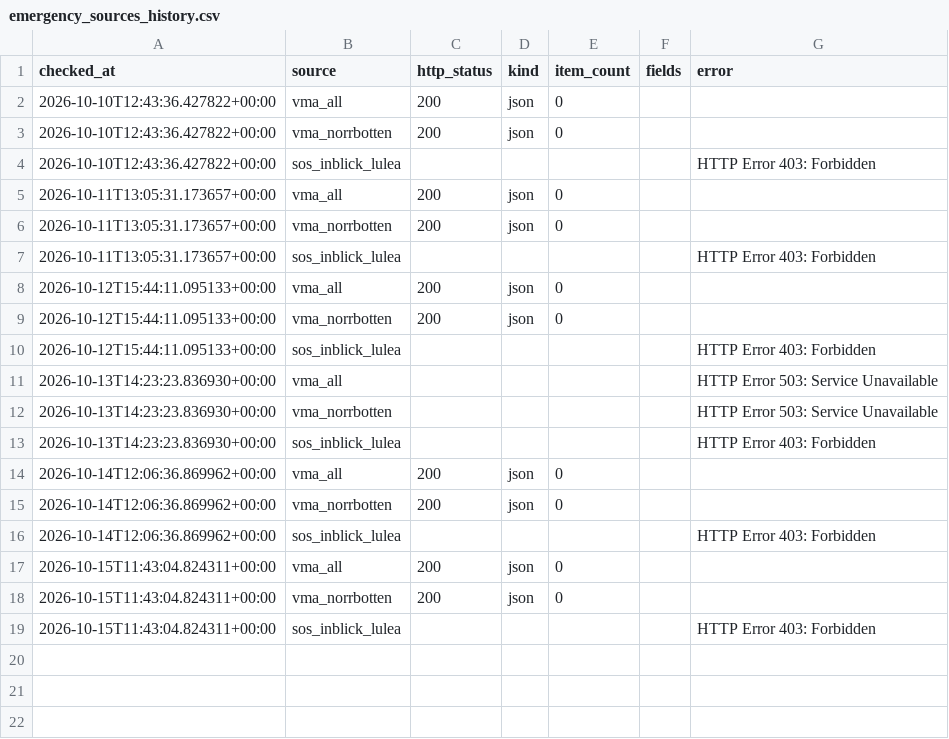
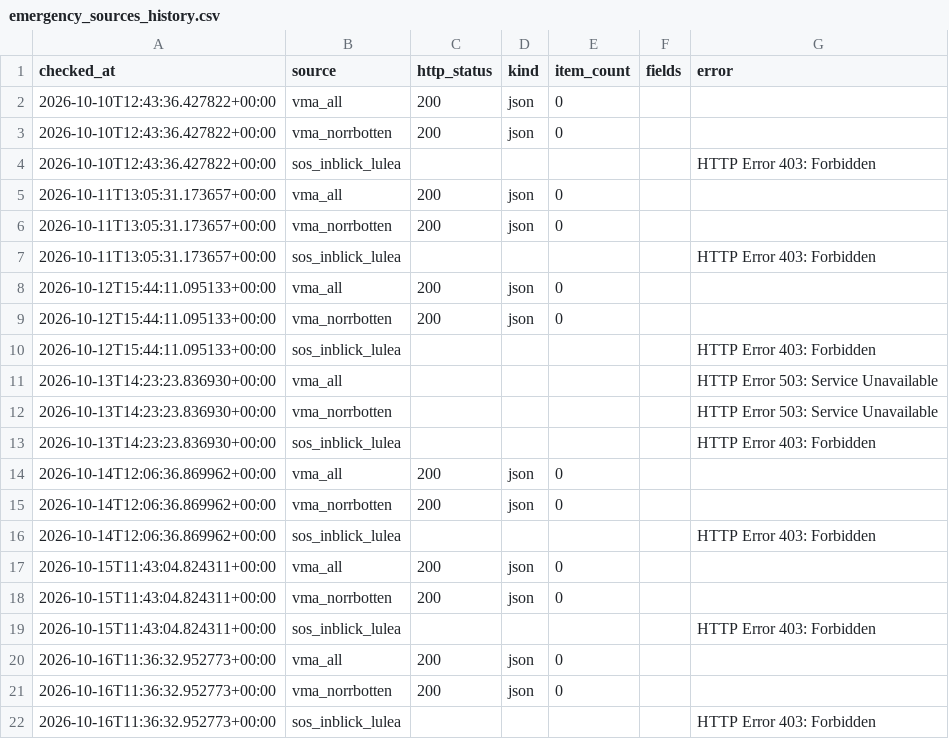
Before and after one commit to Lulea-statistik/Lulea-polishandelser, a CSV file: data/emergency_sources_history.csv, drawn as a sheet.

```diff
--- a/data/emergency_sources_history.csv
+++ b/data/emergency_sources_history.csv
@@ -19 +19,4 @@ checked_at,source,http_status,kind,item_count,fields,error
 2026-10-15T11:43:04.824311+00:00,sos_inblick_lulea,,,,,HTTP Error 403: Forbidden
+2026-10-16T11:36:32.952773+00:00,vma_all,200,json,0,,
+2026-10-16T11:36:32.952773+00:00,vma_norrbotten,200,json,0,,
+2026-10-16T11:36:32.952773+00:00,sos_inblick_lulea,,,,,HTTP Error 403: Forbidden
```
